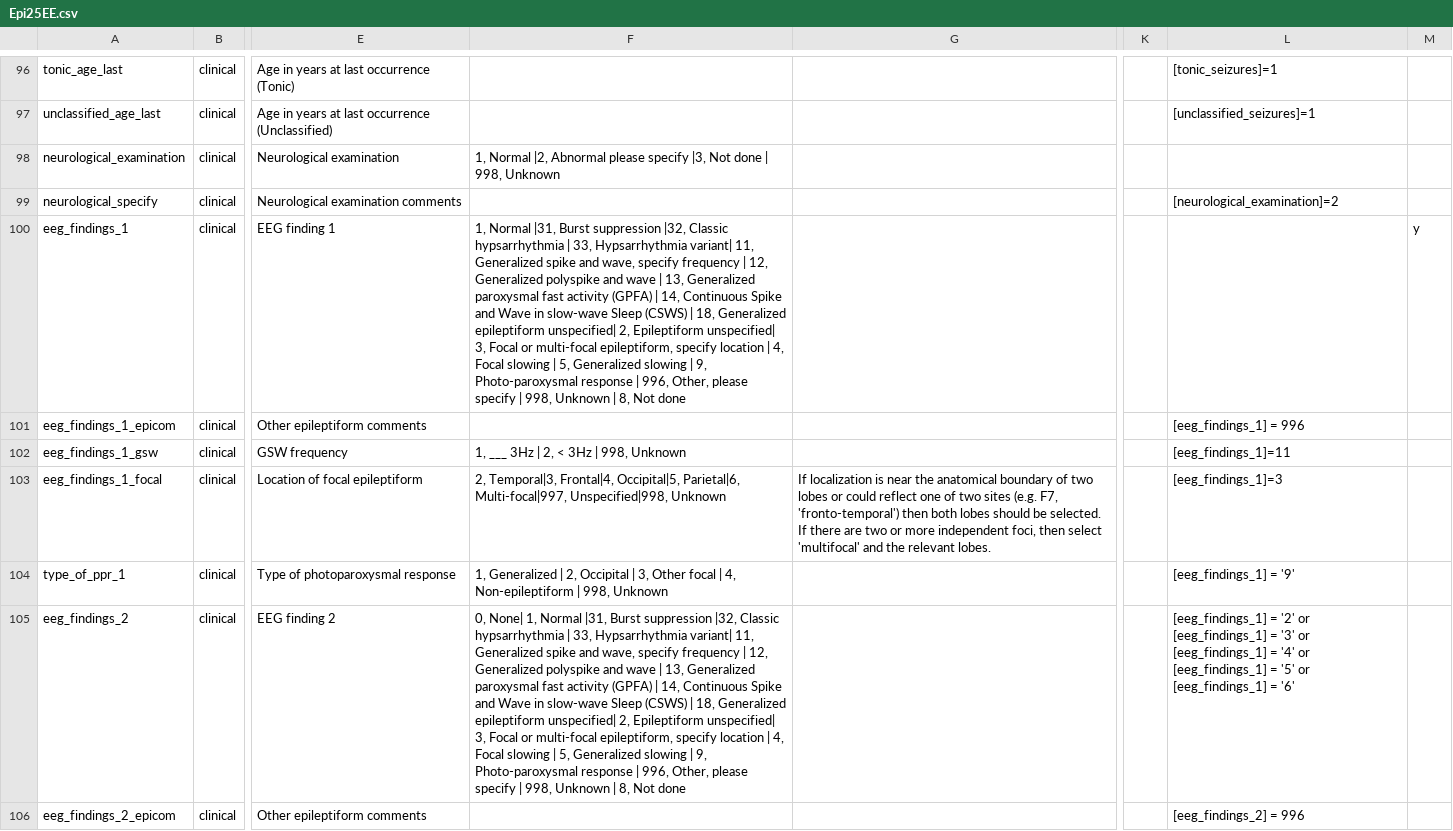
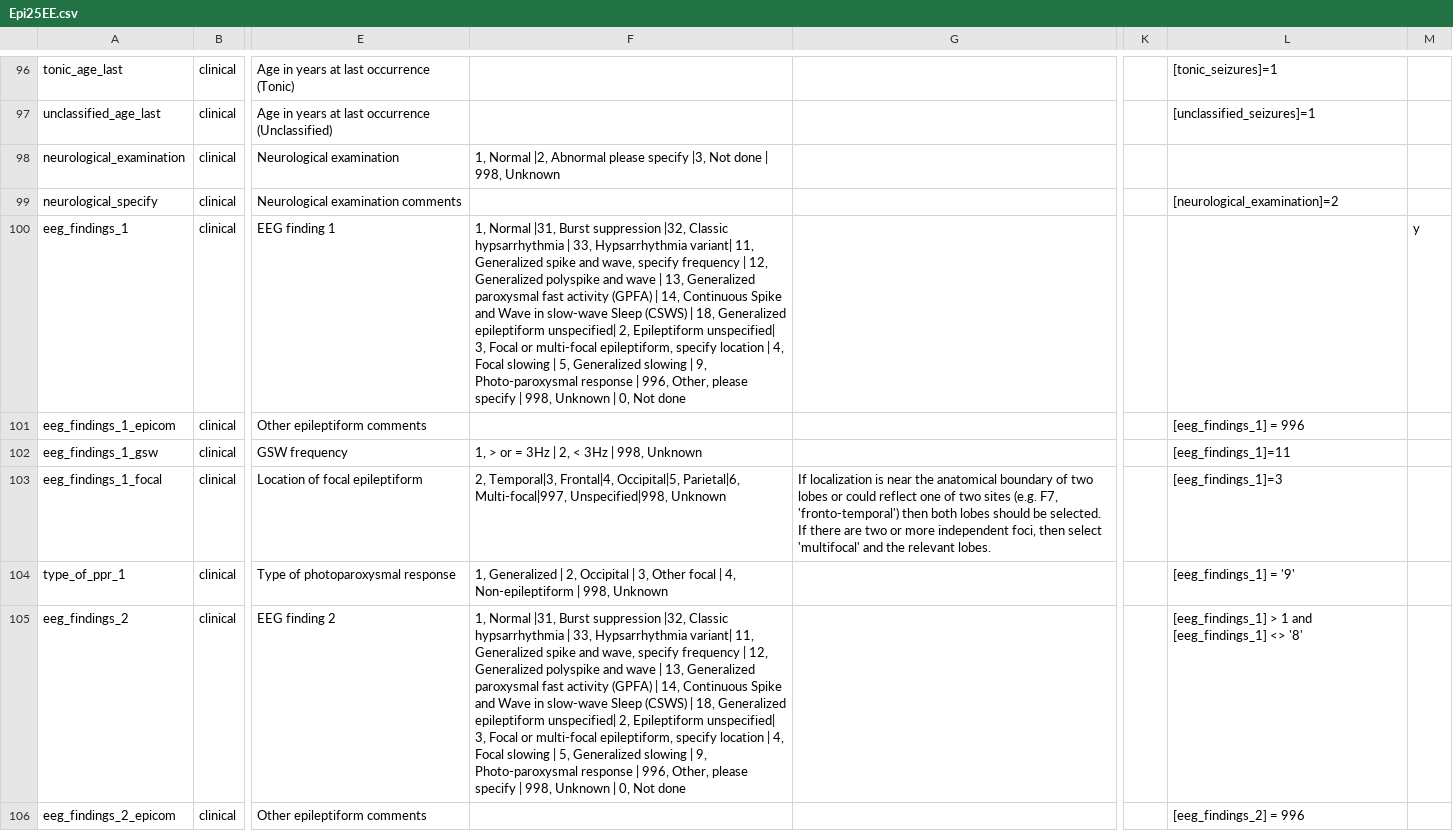
Before and after one commit to Epi25/epi25-edc, a CSV file: DataDictionaries/Epi25EE.csv, drawn as a sheet; only a part is shown, gaps mark what is left out; the diff covers the shown part only; the diff names each change by its address in the sheet, - before the commit and + after, or states it on an @@ line.

```diff
--- a/DataDictionaries/Epi25EE.csv
+++ b/DataDictionaries/Epi25EE.csv
-F100: …Unknown | 8, Not done
+F100: …Unknown | 0, Not done
-F102: 1, ___ 3Hz | 2, < 3Hz | 998, Unknown
+F102: 1, > or = 3Hz | 2, < 3Hz | 998, Unknown
-F105: 0, None| 1, Normal |31, Burst suppression |32, Classic hypsarrhythmia | 33, Hypsarrhythmia variant| 11, Generalized spike and wave, specify frequency | 12, Generalized polyspike and wave | 13, Generalized paroxysmal fast activity (GPFA) | 14, Continuous Spike and Wave in slow-wave Sleep (CSWS) | 18, Generalized epileptiform unspecified| 2, Epileptiform unspecified| 3, Focal or multi-focal epileptiform, specify location | 4, Focal slowing | 5, Generalized slowing | 9, Photo-paroxysmal response | 996, Other, please specify | 998, Unknown | 8, Not done
+F105: 1, Normal |31, Burst suppression |32, Classic hypsarrhythmia | 33, Hypsarrhythmia variant| 11, Generalized spike and wave, specify frequency | 12, Generalized polyspike and wave | 13, Generalized paroxysmal fast activity (GPFA) | 14, Continuous Spike and Wave in slow-wave Sleep (CSWS) | 18, Generalized epileptiform unspecified| 2, Epileptiform unspecified| 3, Focal or multi-focal epileptiform, specify location | 4, Focal slowing | 5, Generalized slowing | 9, Photo-paroxysmal response | 996, Other, please specify | 998, Unknown | 0, Not done
-L105: [eeg_findings_1] = '2' or [eeg_findings_1] = '3' or [eeg_findings_1] = '4' or [eeg_findings_1] = '5' or [eeg_findings_1] = '6'
+L105: [eeg_findings_1] > 1 and [eeg_findings_1] <> '8'
```
Also changed, not shown: 6 edited cells elsewhere in this file.
